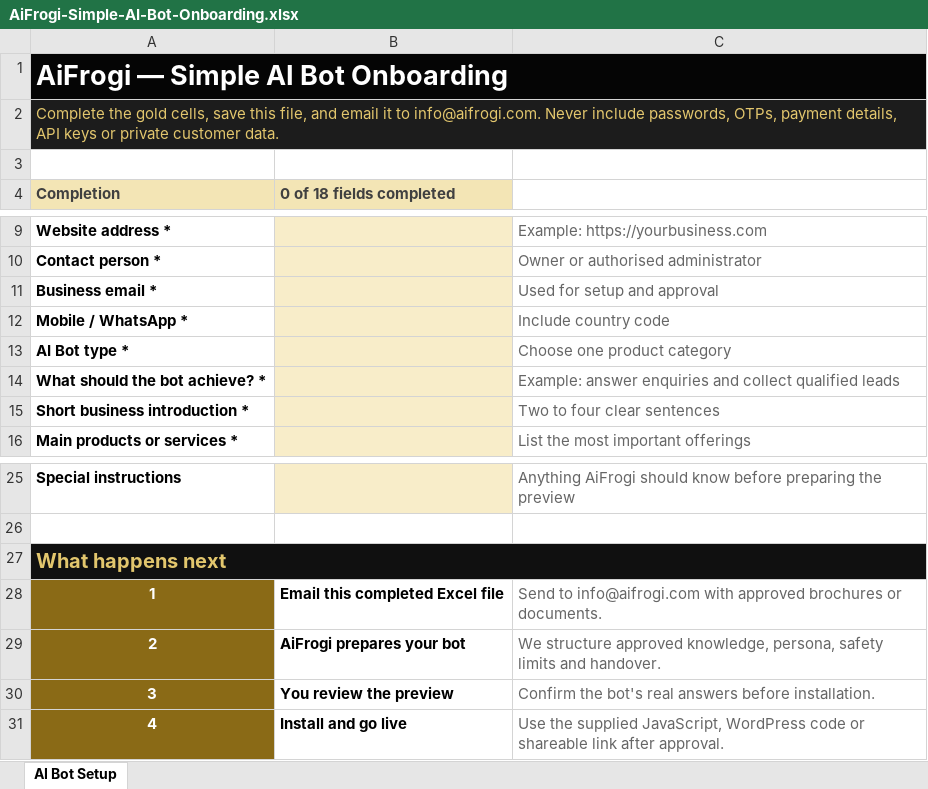
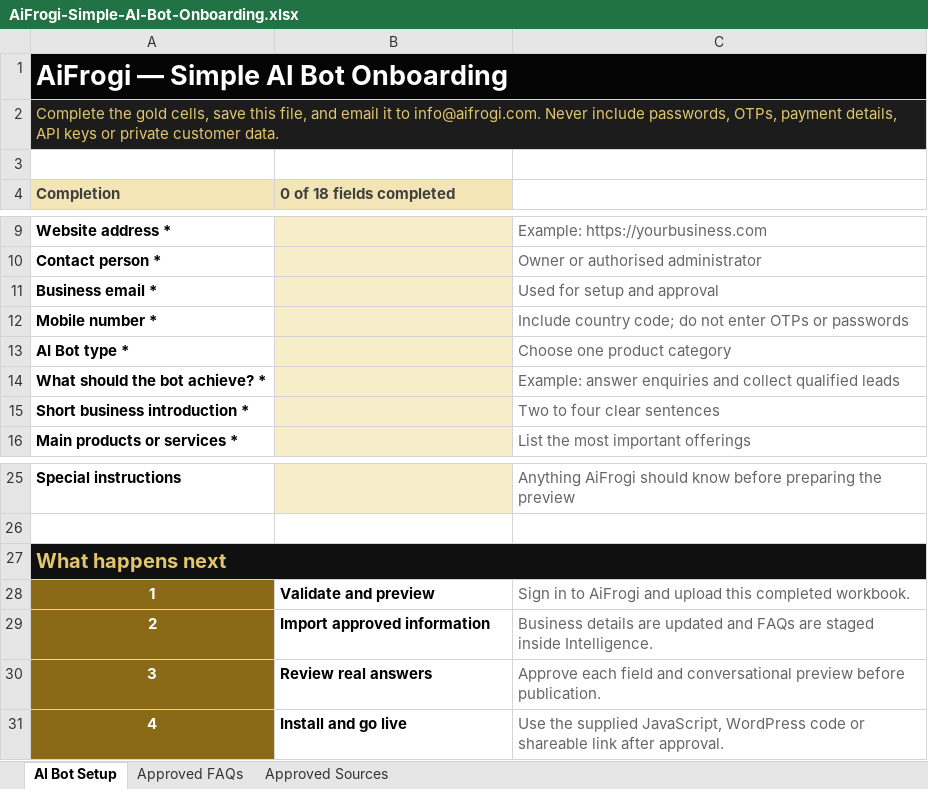
Before and after one commit to asavaristays/aifrogi, an Excel workbook: public/downloads/AiFrogi-Simple-AI-Bot-Onboarding.xlsx, sheet AI Bot Setup, drawn as a sheet; only a part is shown, gaps mark what is left out; values as stored, in another font and other column widths than the file's, no borders; removed rows and columns are numbered as before the commit, all else as after; the diff names each change by its address in the sheet, - before the commit and + after, or states it on an @@ line.

Commit message:
Add governed Excel onboarding import

```diff
--- a/public/downloads/AiFrogi-Simple-AI-Bot-Onboarding.xlsx (sheet AI Bot Setup)
+++ b/public/downloads/AiFrogi-Simple-AI-Bot-Onboarding.xlsx (sheet AI Bot Setup)
+sheet tab: Approved FAQs
+sheet tab: Approved Sources
-row 12: Mobile / WhatsApp * |  | Include country code
+row 12: Mobile number * |  | Include country code; do not enter OTPs or passwords
-B28 (0 of 18 fields completed): Email this completed Excel file
+B28 (0 of 18 fields completed): Validate and preview
-C28: Send to info@aifrogi.com with approved brochures or documents.
+C28: Sign in to AiFrogi and upload this completed workbook.
-B29 (0 of 18 fields completed): AiFrogi prepares your bot
+B29 (0 of 18 fields completed): Import approved information
-C29: We structure approved knowledge, persona, safety limits and handover.
+C29: Business details are updated and FAQs are staged inside Intelligence.
-B30 (0 of 18 fields completed): You review the preview
+B30 (0 of 18 fields completed): Review real answers
-C30: Confirm the bot's real answers before installation.
+C30: Approve each field and conversational preview before publication.
```
Also changed, not shown: 13 other files.
